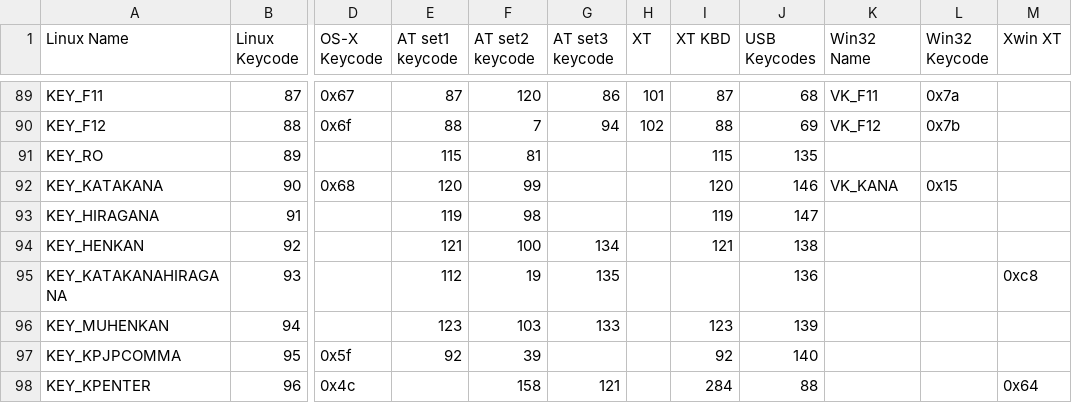
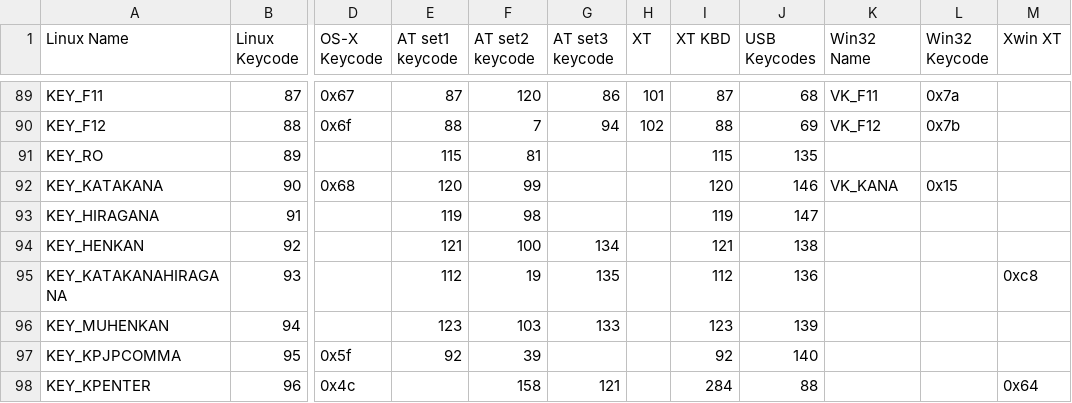
Before and after one commit to flexVDI/spice-gtk, a CSV file: gtk/keymaps.csv, drawn as a sheet; only a part is shown, gaps mark what is left out; the diff names each change by its address in the sheet, - before the commit and + after, or states it on an @@ line.

Commit message:
Add missing keytable entry for KEY_KATAKANAHIRAGANA
* src/keymaps.csv: Add XT code for KEY_KATAKANAHIRAGANA

```diff
--- a/gtk/keymaps.csv
+++ b/gtk/keymaps.csv
-I95 (XT KBD): (empty)
+I95 (XT KBD): 112
```
